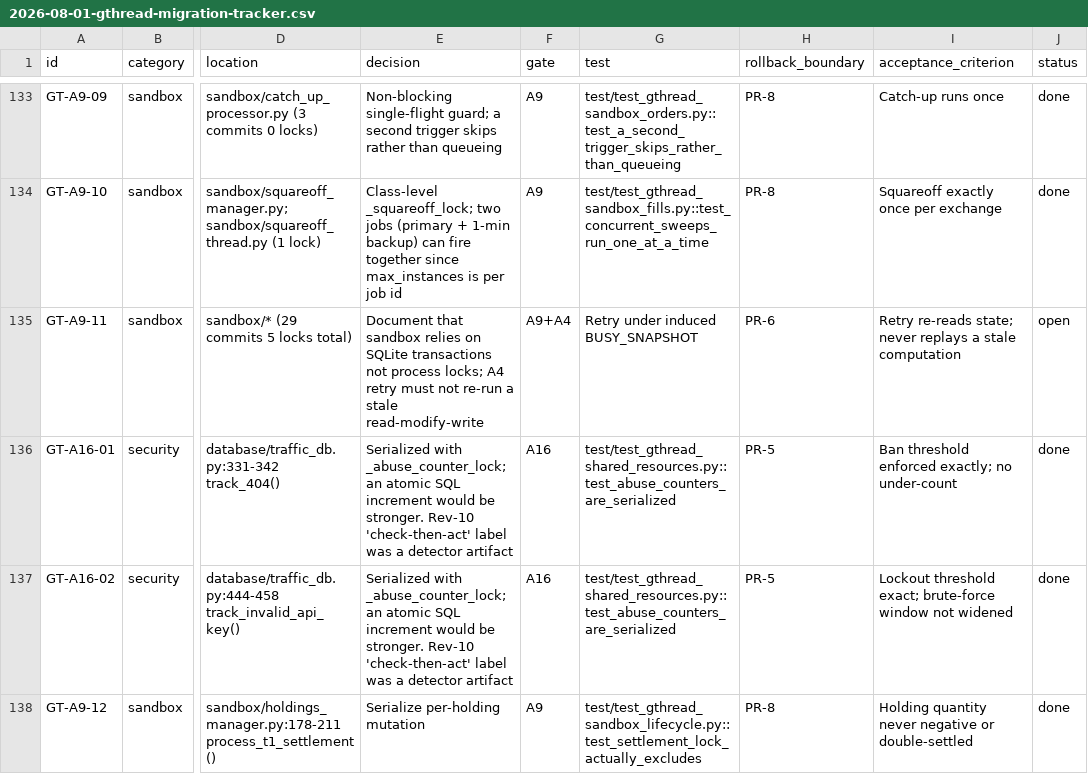
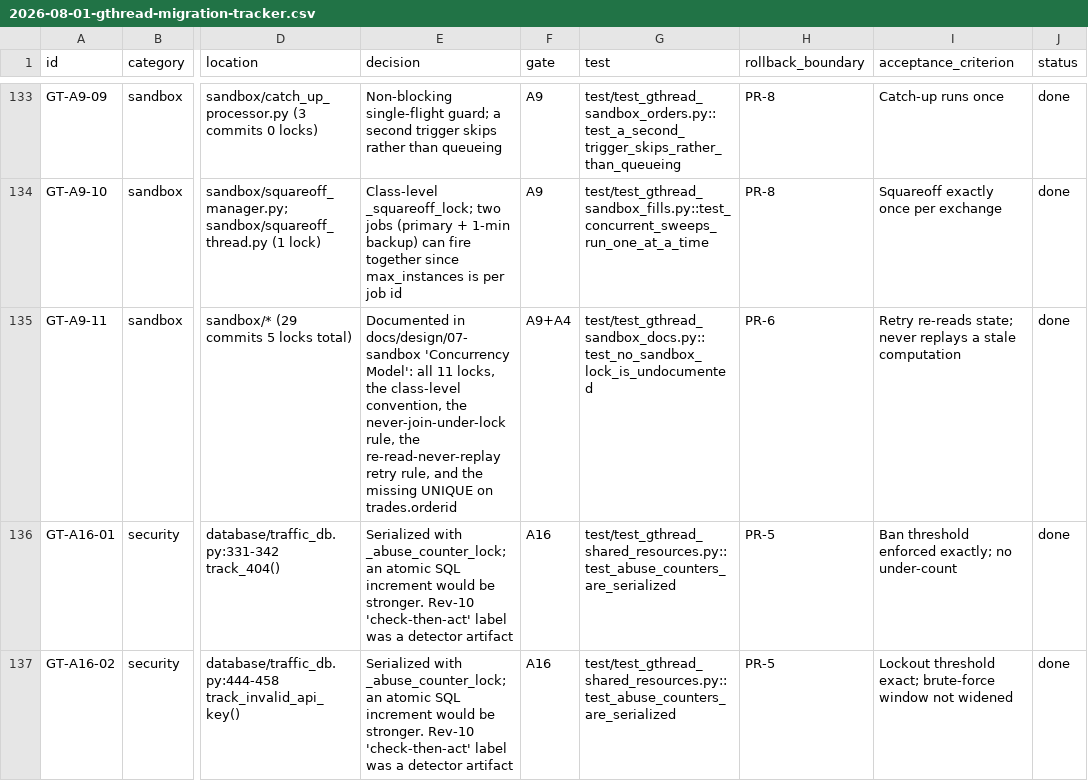
Before and after one commit to marketcalls/openalgo, a CSV file: docs/plans/2026-08-01-gthread-migration-tracker.csv, drawn as a sheet; only a part is shown, gaps mark what is left out; the shorter side is filled out with more unchanged rows; the diff names each change by its address in the sheet, - before the commit and + after, or states it on an @@ line.

```diff
--- a/docs/plans/2026-08-01-gthread-migration-tracker.csv
+++ b/docs/plans/2026-08-01-gthread-migration-tracker.csv
-E135 (decision): Document that sandbox relies on SQLite transactions not process locks; A4 retry must not re-run a stale read-modify-write
+E135 (decision): Documented in docs/design/07-sandbox 'Concurrency Model': all 11 locks, the class-level convention, the never-join-under-lock rule, the re-read-never-replay retry rule, and the missing UNIQUE on trades.orderid
-G135 (test): Retry under induced BUSY_SNAPSHOT
+G135 (test): test/test_gthread_sandbox_docs.py::test_no_sandbox_lock_is_undocumented
-J135 (status): open
+J135 (status): done
```
Also changed, not shown: 4 other files.
